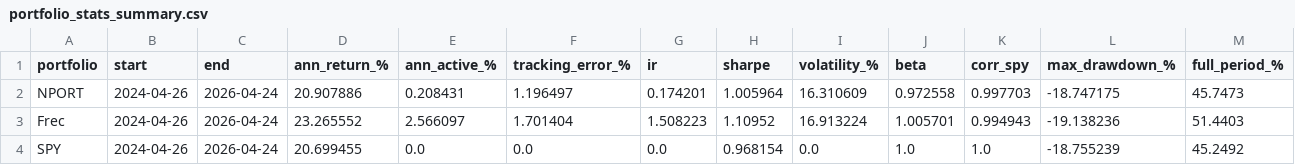
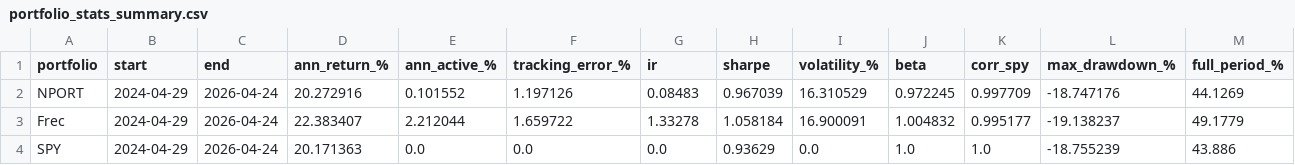
Before and after one commit to wxhdmr/portfolio-performance, a CSV file: data/portfolio_stats_summary.csv, drawn as a sheet.

```diff
--- a/data/portfolio_stats_summary.csv
+++ b/data/portfolio_stats_summary.csv
@@ -1,4 +1,4 @@
 portfolio,start,end,ann_return_%,ann_active_%,tracking_error_%,ir,sharpe,volatility_%,beta,corr_spy,max_drawdown_%,full_period_%
-NPORT,2024-04-26,2026-04-24,20.907886,0.208431,1.196497,0.174201,1.005964,16.310609,0.972558,0.997703,-18.747175,45.7473
-Frec,2024-04-26,2026-04-24,23.265552,2.566097,1.701404,1.508223,1.10952,16.913224,1.005701,0.994943,-19.138236,51.4403
-SPY,2024-04-26,2026-04-24,20.699455,0.0,0.0,0.0,0.968154,0.0,1.0,1.0,-18.755239,45.2492
+NPORT,2024-04-29,2026-04-24,20.272916,0.101552,1.197126,0.08483,0.967039,16.310529,0.972245,0.997709,-18.747176,44.1269
+Frec,2024-04-29,2026-04-24,22.383407,2.212044,1.659722,1.33278,1.058184,16.900091,1.004832,0.995177,-19.138237,49.1779
+SPY,2024-04-29,2026-04-24,20.171363,0.0,0.0,0.0,0.93629,0.0,1.0,1.0,-18.755239,43.886
```
Also changed, not shown: data/frec_portfolio_returns.csv, data/portfolio_stats_quarterly.csv, 15 other files.
